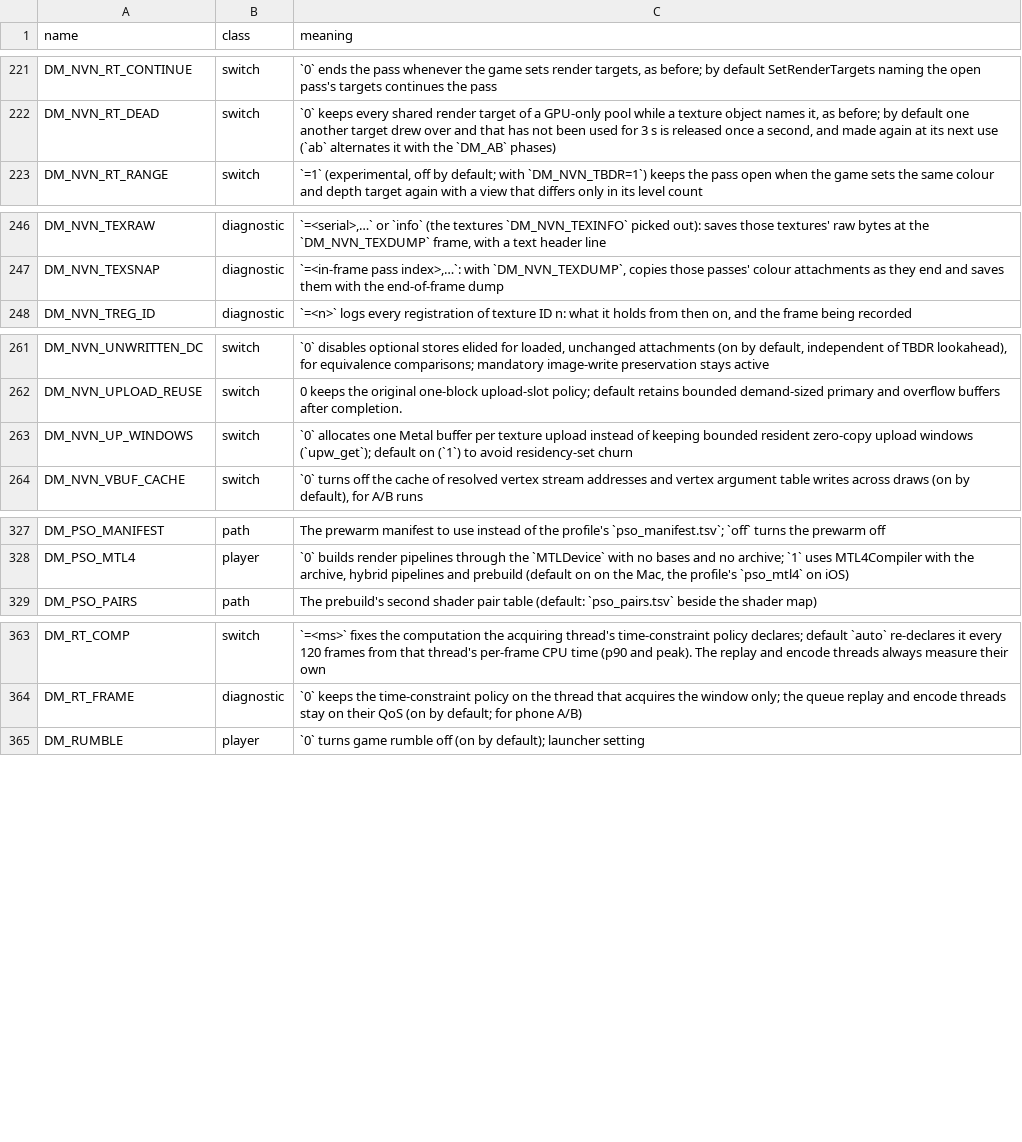
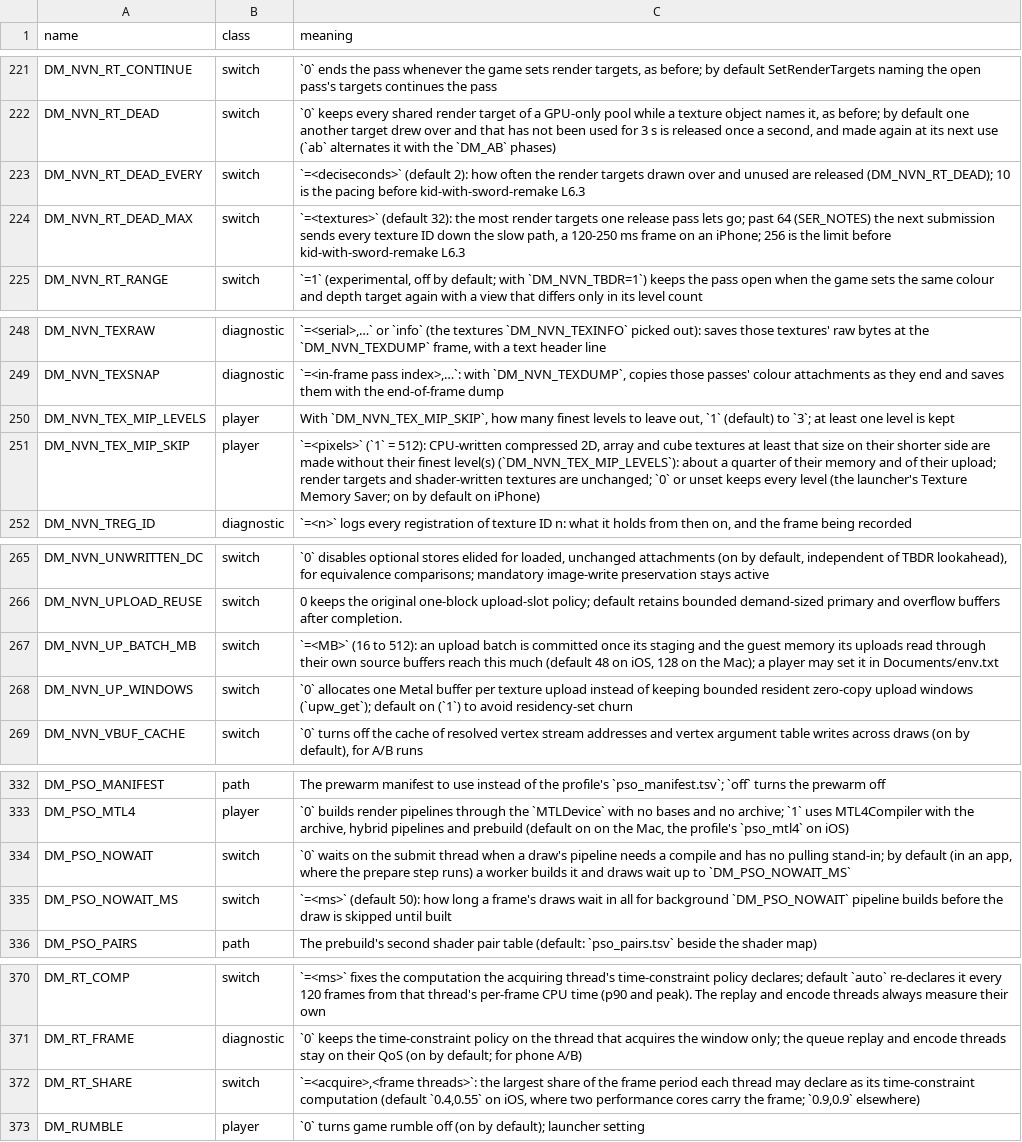
Before and after one commit to iDams/nxnative, a TSV file: docs/env_switches.tsv, drawn as a sheet; only a part is shown, gaps mark what is left out; the diff covers the shown part only; the diff names each change by its address in the sheet, - before the commit and + after, or states it on an @@ line.

Commit message:
Upstream 6B-1 (cheemu/L L6-L7.2): DM_NVN_TEX_MIP_SKIP, 48MB upload cap, PSO nowait, RT/RT-thread budgets & stall dump

```diff
--- a/docs/env_switches.tsv
+++ b/docs/env_switches.tsv
+row 223: DM_NVN_RT_DEAD_EVERY | switch | `=<deciseconds>` (default 2): how often the render targets drawn over and unused are released (DM_NVN_RT_DEAD); 10 is the pacing before kid-with-sword-remake L6.3
+row 224: DM_NVN_RT_DEAD_MAX | switch | `=<textures>` (default 32): the most render targets one release pass lets go; past 64 (SER_NOTES) the next submission sends every texture ID down the slow path, a 120-250 ms frame on an iPhone; 256 is the limit before kid-with-sword-remake L6.3
+row 250: DM_NVN_TEX_MIP_LEVELS | player | With `DM_NVN_TEX_MIP_SKIP`, how many finest levels to leave out, `1` (default) to `3`; at least one level is kept
+row 251: DM_NVN_TEX_MIP_SKIP | player | `=<pixels>` (`1` = 512): CPU-written compressed 2D, array and cube textures at least that size on their shorter side are made without their finest level(s) (`DM_NVN_TEX_MIP_LEVELS`): about a quarter of their memory and of their upload; render targets and shader-written textures are unchanged; `0` or unset keeps every level (the launcher's Texture Memory Saver; on by default on iPhone)
+row 267: DM_NVN_UP_BATCH_MB | switch | `=<MB>` (16 to 512): an upload batch is committed once its staging and the guest memory its uploads read through their own source buffers reach this much (default 48 on iOS, 128 on the Mac); a player may set it in Documents/env.txt
+row 334: DM_PSO_NOWAIT | switch | `0` waits on the submit thread when a draw's pipeline needs a compile and has no pulling stand-in; by default (in an app, where the prepare step runs) a worker builds it and draws wait up to `DM_PSO_NOWAIT_MS`
+row 335: DM_PSO_NOWAIT_MS | switch | `=<ms>` (default 50): how long a frame's draws wait in all for background `DM_PSO_NOWAIT` pipeline builds before the draw is skipped until built
+row 372: DM_RT_SHARE | switch | `=<acquire>,<frame threads>`: the largest share of the frame period each thread may declare as its time-constraint computation (default `0.4,0.55` on iOS, where two performance cores carry the frame; `0.9,0.9` elsewhere)
```
Also changed, not shown: 1 added row elsewhere in this file, dm/games/settings.tsv, 8 other files.
